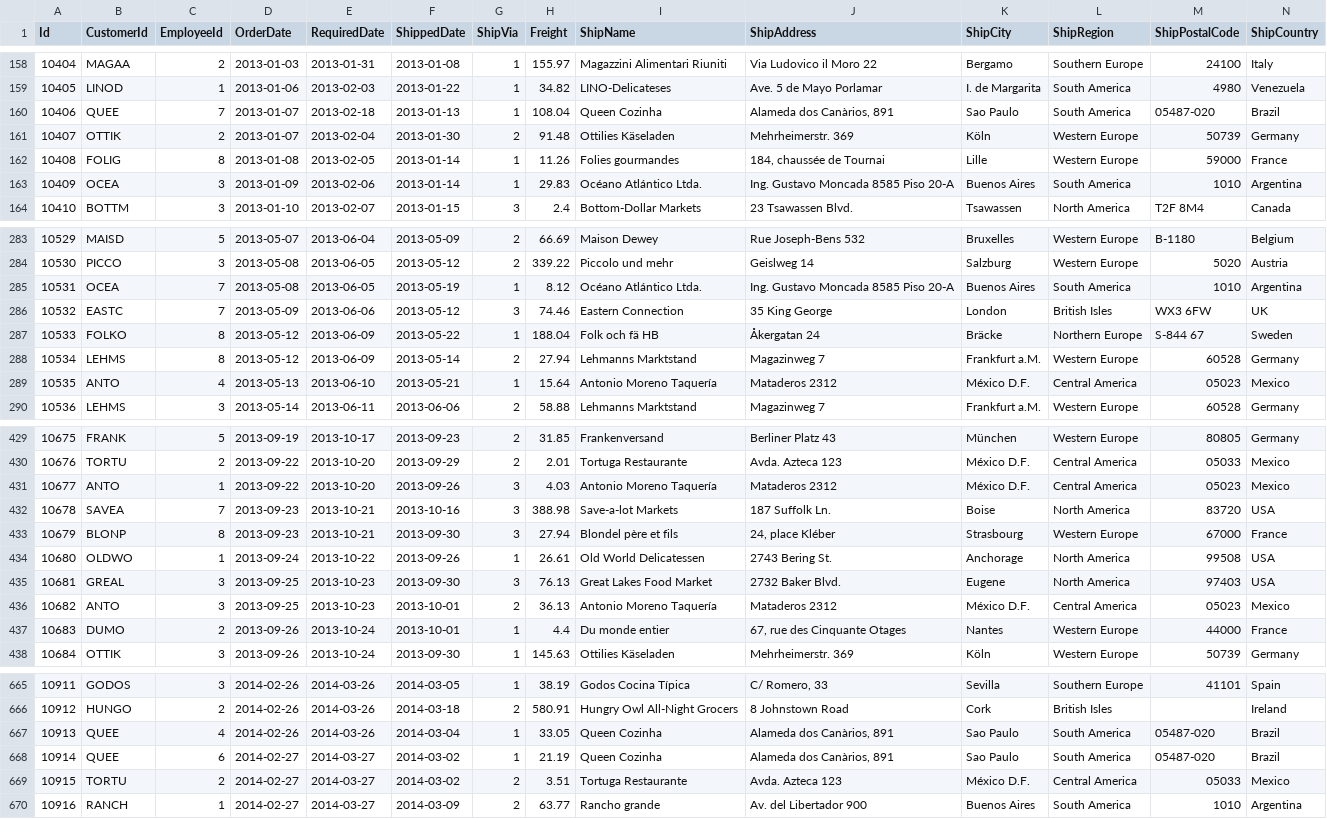
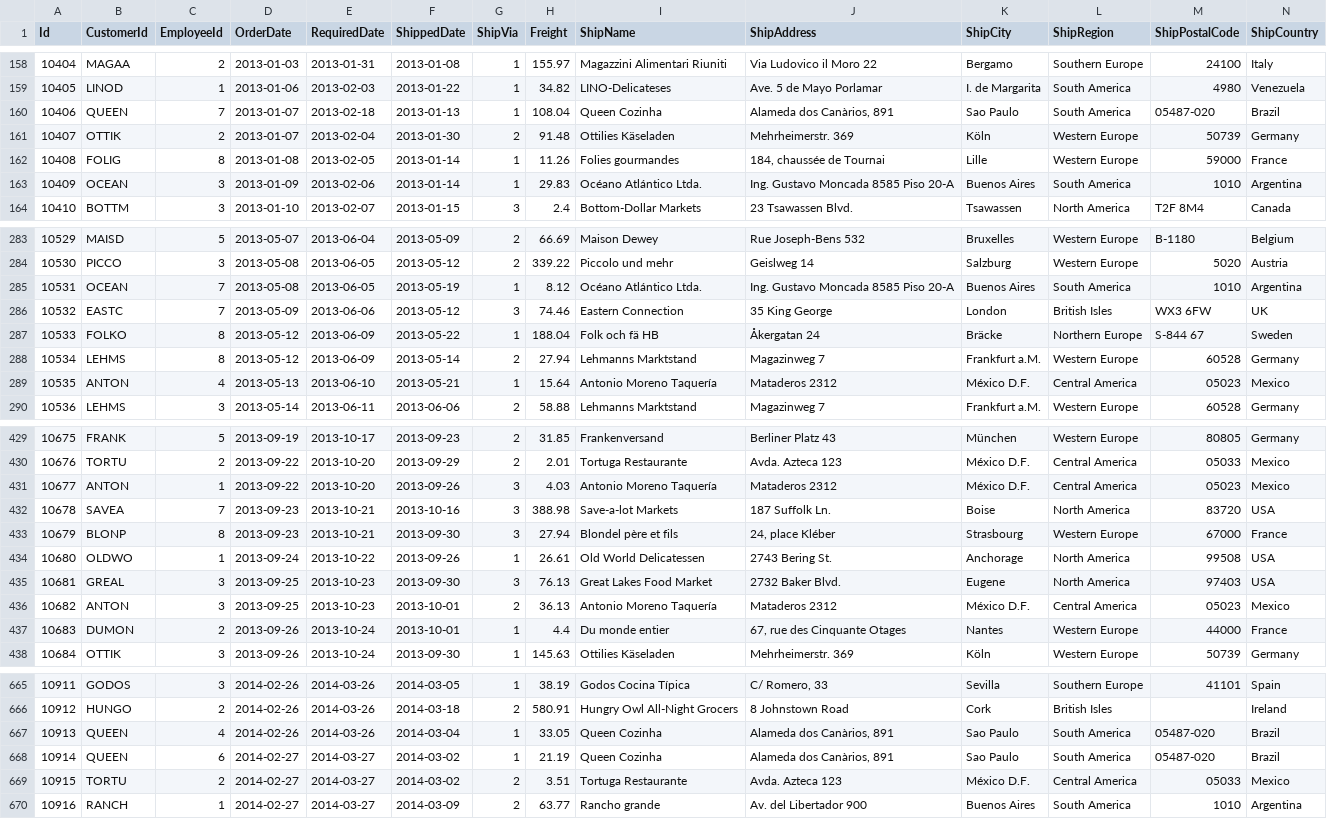
Before and after one commit to akilas-dias-rocha/northwind-elt, a CSV file: northwind_data/order.csv, drawn as a sheet; only a part is shown, gaps mark what is left out; the diff covers the shown part only.

Commit message:
fix: fixing customer column

```diff
--- a/northwind_data/order.csv
+++ b/northwind_data/order.csv
@@ -159,6 +159,6 @@
 10405,LINOD,1,"2013-01-06","2013-02-03","2013-01-22",1,34.82,LINO-Delicateses,Ave. 5 de Mayo Porlamar,I. de Margarita,South America,"4980",Venezuela
-10406,QUEE,7,"2013-01-07","2013-02-18","2013-01-13",1,108.04,Queen Cozinha,"Alameda dos Canàrios, 891",Sao Paulo,South America,"05487-020",Brazil
+10406,QUEEN,7,"2013-01-07","2013-02-18","2013-01-13",1,108.04,Queen Cozinha,"Alameda dos Canàrios, 891",Sao Paulo,South America,"05487-020",Brazil
 10407,OTTIK,2,"2013-01-07","2013-02-04","2013-01-30",2,91.48,Ottilies Käseladen,Mehrheimerstr. 369,Köln,Western Europe,"50739",Germany
 10408,FOLIG,8,"2013-01-08","2013-02-05","2013-01-14",1,11.26,Folies gourmandes,"184, chaussée de Tournai",Lille,Western Europe,"59000",France
-10409,OCEA,3,"2013-01-09","2013-02-06","2013-01-14",1,29.83,Océano Atlántico Ltda.,Ing. Gustavo Moncada 8585 Piso 20-A,Buenos Aires,South America,"1010",Argentina
+10409,OCEAN,3,"2013-01-09","2013-02-06","2013-01-14",1,29.83,Océano Atlántico Ltda.,Ing. Gustavo Moncada 8585 Piso 20-A,Buenos Aires,South America,"1010",Argentina
 10410,BOTTM,3,"2013-01-10","2013-02-07","2013-01-15",3,2.4,Bottom-Dollar Markets,"23 Tsawassen Blvd.",Tsawassen,North America,T2F 8M4,Canada
@@ -284,3 +284,3 @@
 10530,PICCO,3,"2013-05-08","2013-06-05","2013-05-12",2,339.22,Piccolo und mehr,Geislweg 14,Salzburg,Western Europe,"5020",Austria
-10531,OCEA,7,"2013-05-08","2013-06-05","2013-05-19",1,8.12,Océano Atlántico Ltda.,Ing. Gustavo Moncada 8585 Piso 20-A,Buenos Aires,South America,"1010",Argentina
+10531,OCEAN,7,"2013-05-08","2013-06-05","2013-05-19",1,8.12,Océano Atlántico Ltda.,Ing. Gustavo Moncada 8585 Piso 20-A,Buenos Aires,South America,"1010",Argentina
 10532,EASTC,7,"2013-05-09","2013-06-06","2013-05-12",3,74.46,Eastern Connection,"35 King George",London,British Isles,WX3 6FW,UK
@@ -288,3 +288,3 @@
 10534,LEHMS,8,"2013-05-12","2013-06-09","2013-05-14",2,27.94,Lehmanns Marktstand,Magazinweg 7,Frankfurt a.M.,Western Europe,"60528",Germany
-10535,ANTO,4,"2013-05-13","2013-06-10","2013-05-21",1,15.64,Antonio Moreno Taquería,Mataderos  2312,México D.F.,Central America,"05023",Mexico
+10535,ANTON,4,"2013-05-13","2013-06-10","2013-05-21",1,15.64,Antonio Moreno Taquería,Mataderos  2312,México D.F.,Central America,"05023",Mexico
 10536,LEHMS,3,"2013-05-14","2013-06-11","2013-06-06",2,58.88,Lehmanns Marktstand,Magazinweg 7,Frankfurt a.M.,Western Europe,"60528",Germany
@@ -430,3 +430,3 @@
 10676,TORTU,2,"2013-09-22","2013-10-20","2013-09-29",2,2.01,Tortuga Restaurante,Avda. Azteca 123,México D.F.,Central America,"05033",Mexico
-10677,ANTO,1,"2013-09-22","2013-10-20","2013-09-26",3,4.03,Antonio Moreno Taquería,Mataderos  2312,México D.F.,Central America,"05023",Mexico
+10677,ANTON,1,"2013-09-22","2013-10-20","2013-09-26",3,4.03,Antonio Moreno Taquería,Mataderos  2312,México D.F.,Central America,"05023",Mexico
 10678,SAVEA,7,"2013-09-23","2013-10-21","2013-10-16",3,388.98,Save-a-lot Markets,"187 Suffolk Ln.",Boise,North America,"83720",USA
@@ -435,4 +435,4 @@
 10681,GREAL,3,"2013-09-25","2013-10-23","2013-09-30",3,76.13,Great Lakes Food Market,"2732 Baker Blvd.",Eugene,North America,"97403",USA
-10682,ANTO,3,"2013-09-25","2013-10-23","2013-10-01",2,36.13,Antonio Moreno Taquería,Mataderos  2312,México D.F.,Central America,"05023",Mexico
-10683,DUMO,2,"2013-09-26","2013-10-24","2013-10-01",1,4.4,Du monde entier,"67, rue des Cinquante Otages",Nantes,Western Europe,"44000",France
+10682,ANTON,3,"2013-09-25","2013-10-23","2013-10-01",2,36.13,Antonio Moreno Taquería,Mataderos  2312,México D.F.,Central America,"05023",Mexico
+10683,DUMON,2,"2013-09-26","2013-10-24","2013-10-01",1,4.4,Du monde entier,"67, rue des Cinquante Otages",Nantes,Western Europe,"44000",France
 10684,OTTIK,3,"2013-09-26","2013-10-24","2013-09-30",1,145.63,Ottilies Käseladen,Mehrheimerstr. 369,Köln,Western Europe,"50739",Germany
@@ -666,4 +666,4 @@
 10912,HUNGO,2,"2014-02-26","2014-03-26","2014-03-18",2,580.91,Hungry Owl All-Night Grocers,"8 Johnstown Road",Cork,British Isles,,Ireland
-10913,QUEE,4,"2014-02-26","2014-03-26","2014-03-04",1,33.05,Queen Cozinha,"Alameda dos Canàrios, 891",Sao Paulo,South America,"05487-020",Brazil
-10914,QUEE,6,"2014-02-27","2014-03-27","2014-03-02",1,21.19,Queen Cozinha,"Alameda dos Canàrios, 891",Sao Paulo,South America,"05487-020",Brazil
+10913,QUEEN,4,"2014-02-26","2014-03-26","2014-03-04",1,33.05,Queen Cozinha,"Alameda dos Canàrios, 891",Sao Paulo,South America,"05487-020",Brazil
+10914,QUEEN,6,"2014-02-27","2014-03-27","2014-03-02",1,21.19,Queen Cozinha,"Alameda dos Canàrios, 891",Sao Paulo,South America,"05487-020",Brazil
 10915,TORTU,2,"2014-02-27","2014-03-27","2014-03-02",2,3.51,Tortuga Restaurante,Avda. Azteca 123,México D.F.,Central America,"05033",Mexico
```
Also changed, not shown: 20 edited cells elsewhere in this file.
